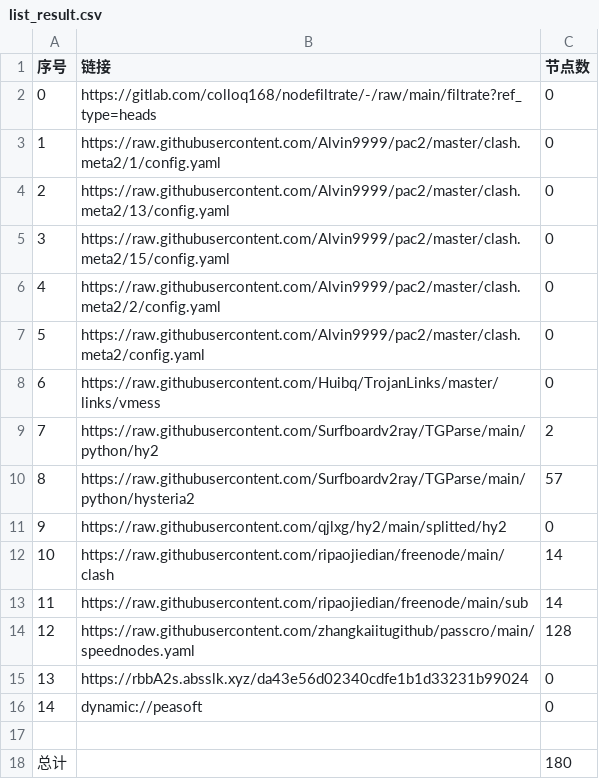
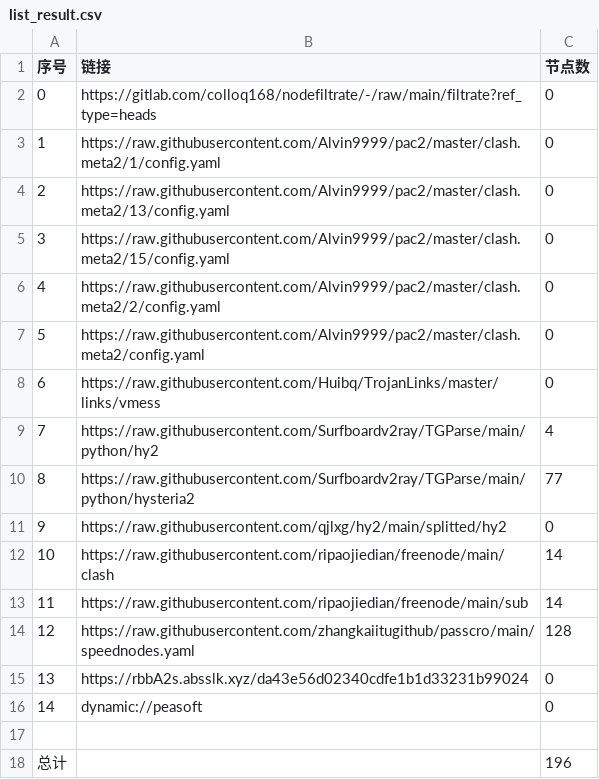
Before and after one commit to zhongrunqiu/AutoMergePublicNodes, a CSV file: list_result.csv, drawn as a sheet.

```diff
--- a/list_result.csv
+++ b/list_result.csv
@@ -8,4 +8,4 @@
 6,https://raw.githubusercontent.com/Huibq/TrojanLinks/master/links/vmess,0
-7,https://raw.githubusercontent.com/Surfboardv2ray/TGParse/main/python/hy2,2
-8,https://raw.githubusercontent.com/Surfboardv2ray/TGParse/main/python/hysteria2,57
+7,https://raw.githubusercontent.com/Surfboardv2ray/TGParse/main/python/hy2,4
+8,https://raw.githubusercontent.com/Surfboardv2ray/TGParse/main/python/hysteria2,77
 9,https://raw.githubusercontent.com/qjlxg/hy2/main/splitted/hy2,0
@@ -17,2 +17,2 @@
 
-总计,,180
+总计,,196
```
Also changed, not shown: 9 other files.
